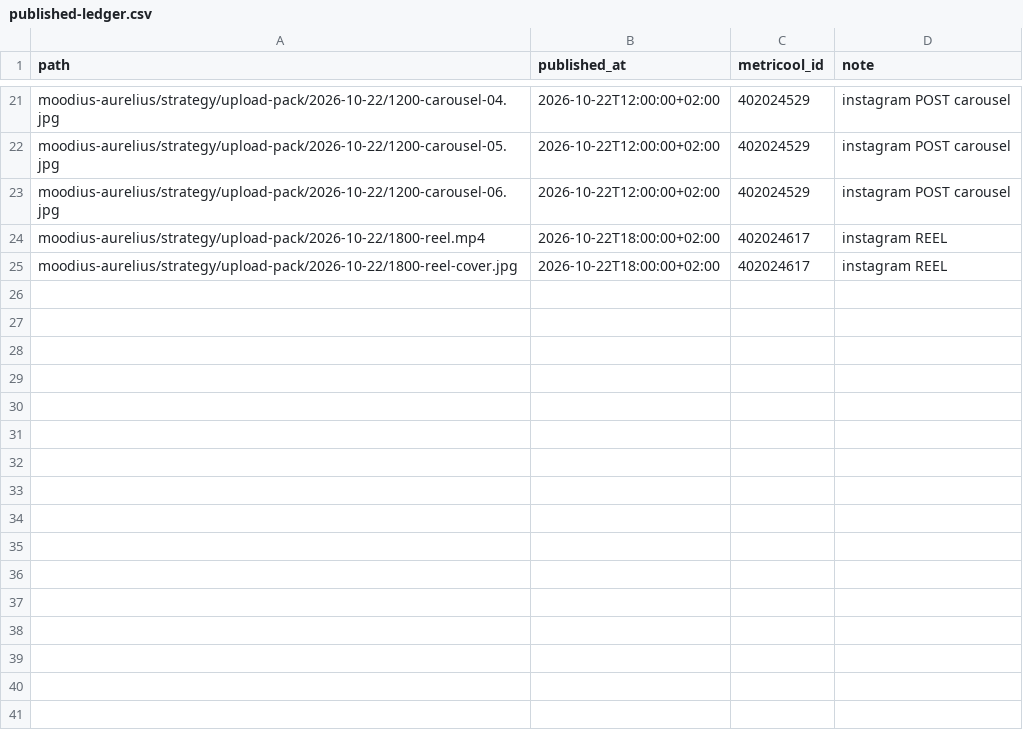
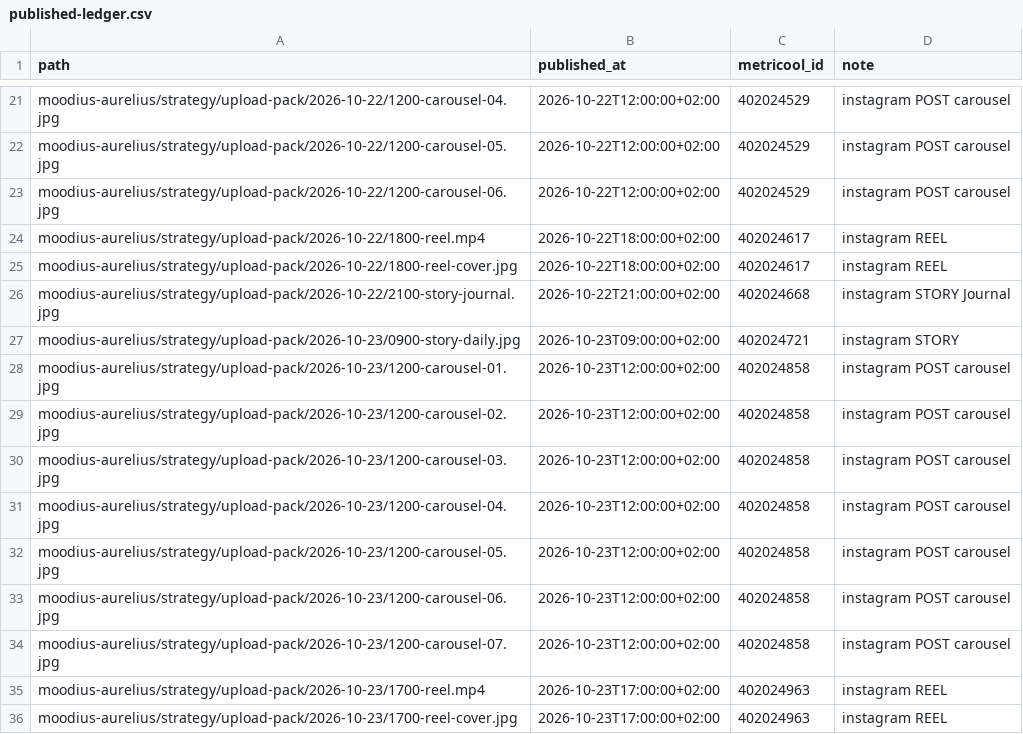
Before and after one commit to bobmarleyrafa1999-lab/media, a CSV file: moodius-aurelius/repo-audit/published-ledger.csv, drawn as a sheet; only a part is shown, gaps mark what is left out; the diff names each change by its address in the sheet, - before the commit and + after, or states it on an @@ line.

```diff
--- a/moodius-aurelius/repo-audit/published-ledger.csv
+++ b/moodius-aurelius/repo-audit/published-ledger.csv
+row 26: moodius-aurelius/strategy/upload-pack/2026-10-22/2100-story-journal.jpg | 2026-10-22T21:00:00+02:00 | 402024668 | instagram STORY Journal
+row 27: moodius-aurelius/strategy/upload-pack/2026-10-23/0900-story-daily.jpg | 2026-10-23T09:00:00+02:00 | 402024721 | instagram STORY
+row 28: moodius-aurelius/strategy/upload-pack/2026-10-23/1200-carousel-01.jpg | 2026-10-23T12:00:00+02:00 | 402024858 | instagram POST carousel
+row 29: moodius-aurelius/strategy/upload-pack/2026-10-23/1200-carousel-02.jpg | 2026-10-23T12:00:00+02:00 | 402024858 | instagram POST carousel
+row 30: moodius-aurelius/strategy/upload-pack/2026-10-23/1200-carousel-03.jpg | 2026-10-23T12:00:00+02:00 | 402024858 | instagram POST carousel
+row 31: moodius-aurelius/strategy/upload-pack/2026-10-23/1200-carousel-04.jpg | 2026-10-23T12:00:00+02:00 | 402024858 | instagram POST carousel
+row 32: moodius-aurelius/strategy/upload-pack/2026-10-23/1200-carousel-05.jpg | 2026-10-23T12:00:00+02:00 | 402024858 | instagram POST carousel
+row 33: moodius-aurelius/strategy/upload-pack/2026-10-23/1200-carousel-06.jpg | 2026-10-23T12:00:00+02:00 | 402024858 | instagram POST carousel
+row 34: moodius-aurelius/strategy/upload-pack/2026-10-23/1200-carousel-07.jpg | 2026-10-23T12:00:00+02:00 | 402024858 | instagram POST carousel
+row 35: moodius-aurelius/strategy/upload-pack/2026-10-23/1700-reel.mp4 | 2026-10-23T17:00:00+02:00 | 402024963 | instagram REEL
+row 36: moodius-aurelius/strategy/upload-pack/2026-10-23/1700-reel-cover.jpg | 2026-10-23T17:00:00+02:00 | 402024963 | instagram REEL
```
